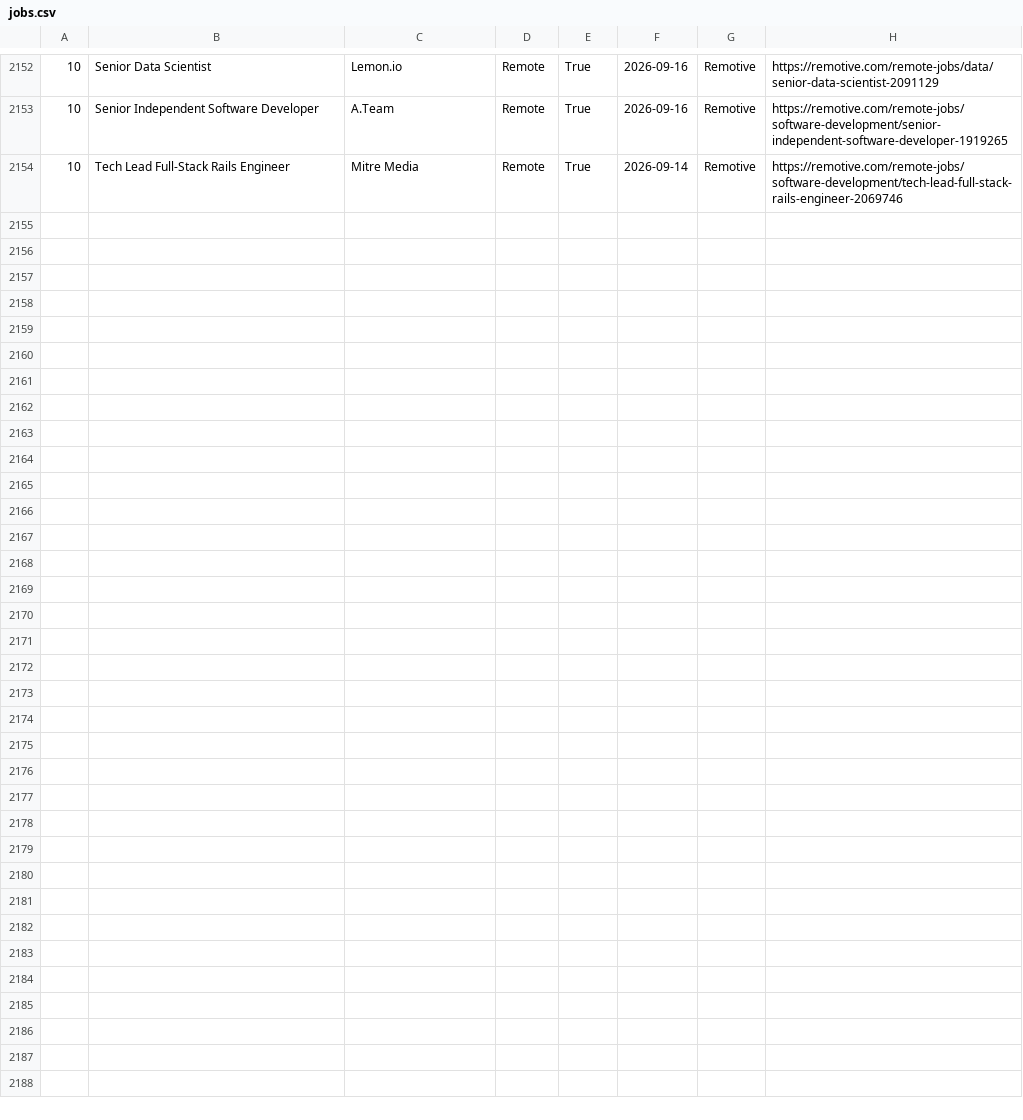
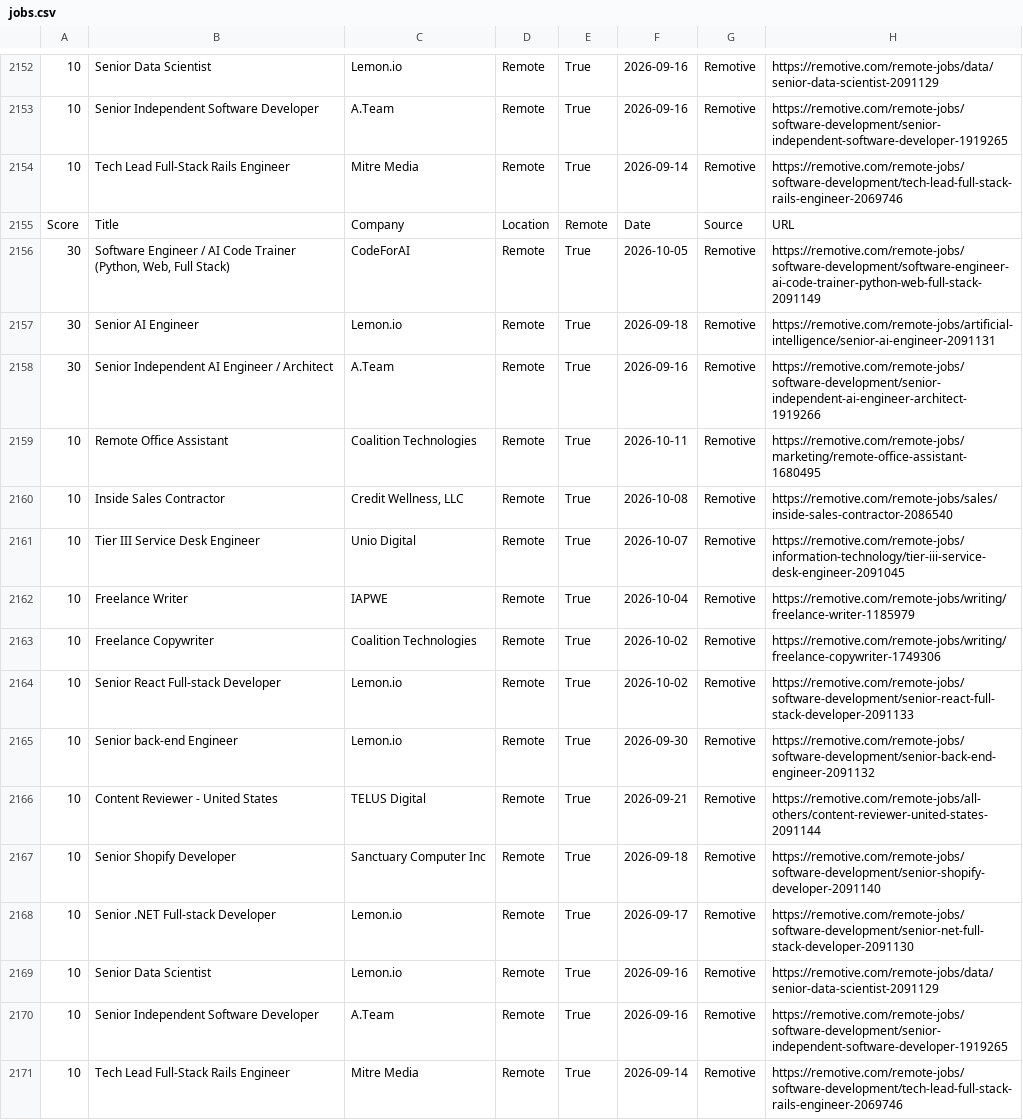
Before and after one commit to hamedmit/JobScraper, a CSV file: output/reports/jobs.csv, drawn as a sheet; only a part is shown, gaps mark what is left out; the diff names each change by its address in the sheet, - before the commit and + after, or states it on an @@ line.

```diff
--- a/output/reports/jobs.csv
+++ b/output/reports/jobs.csv
+row 2155: Score | Title | Company | Location | Remote | Date | Source | URL
+row 2156: 30 | Software Engineer / AI Code Trainer (Python, Web, Full Stack) | CodeForAI | Remote | True | 2026-10-05 | Remotive | https://remotive.com/remote-jobs/software-development/software-engineer-ai-code-trainer-python-web-full-stack-2091149
+row 2157: 30 | Senior AI Engineer | Lemon.io | Remote | True | 2026-09-18 | Remotive | https://remotive.com/remote-jobs/artificial-intelligence/senior-ai-engineer-2091131
+row 2158: 30 | Senior Independent AI Engineer / Architect | A.Team | Remote | True | 2026-09-16 | Remotive | https://remotive.com/remote-jobs/software-development/senior-independent-ai-engineer-architect-1919266
+row 2159: 10 | Remote Office Assistant | Coalition Technologies | Remote | True | 2026-10-11 | Remotive | https://remotive.com/remote-jobs/marketing/remote-office-assistant-1680495
+row 2160: 10 | Inside Sales Contractor | Credit Wellness, LLC | Remote | True | 2026-10-08 | Remotive | https://remotive.com/remote-jobs/sales/inside-sales-contractor-2086540
+row 2161: 10 | Tier III Service Desk Engineer | Unio Digital | Remote | True | 2026-10-07 | Remotive | https://remotive.com/remote-jobs/information-technology/tier-iii-service-desk-engineer-2091045
+row 2162: 10 | Freelance Writer | IAPWE | Remote | True | 2026-10-04 | Remotive | https://remotive.com/remote-jobs/writing/freelance-writer-1185979
+row 2163: 10 | Freelance Copywriter | Coalition Technologies | Remote | True | 2026-10-02 | Remotive | https://remotive.com/remote-jobs/writing/freelance-copywriter-1749306
+row 2164: 10 | Senior React Full-stack Developer | Lemon.io | Remote | True | 2026-10-02 | Remotive | https://remotive.com/remote-jobs/software-development/senior-react-full-stack-developer-2091133
+row 2165: 10 | Senior back-end Engineer | Lemon.io | Remote | True | 2026-09-30 | Remotive | https://remotive.com/remote-jobs/software-development/senior-back-end-engineer-2091132
+row 2166: 10 | Content Reviewer - United States | TELUS Digital | Remote | True | 2026-09-21 | Remotive | https://remotive.com/remote-jobs/all-others/content-reviewer-united-states-2091144
+row 2167: 10 | Senior Shopify Developer | Sanctuary Computer Inc | Remote | True | 2026-09-18 | Remotive | https://remotive.com/remote-jobs/software-development/senior-shopify-developer-2091140
+row 2168: 10 | Senior .NET Full-stack Developer | Lemon.io | Remote | True | 2026-09-17 | Remotive | https://remotive.com/remote-jobs/software-development/senior-net-full-stack-developer-2091130
+row 2169: 10 | Senior Data Scientist | Lemon.io | Remote | True | 2026-09-16 | Remotive | https://remotive.com/remote-jobs/data/senior-data-scientist-2091129
+row 2170: 10 | Senior Independent Software Developer | A.Team | Remote | True | 2026-09-16 | Remotive | https://remotive.com/remote-jobs/software-development/senior-independent-software-developer-1919265
+row 2171: 10 | Tech Lead Full-Stack Rails Engineer | Mitre Media | Remote | True | 2026-09-14 | Remotive | https://remotive.com/remote-jobs/software-development/tech-lead-full-stack-rails-engineer-2069746
```
Also changed, not shown: output/reports/run_history.csv.
